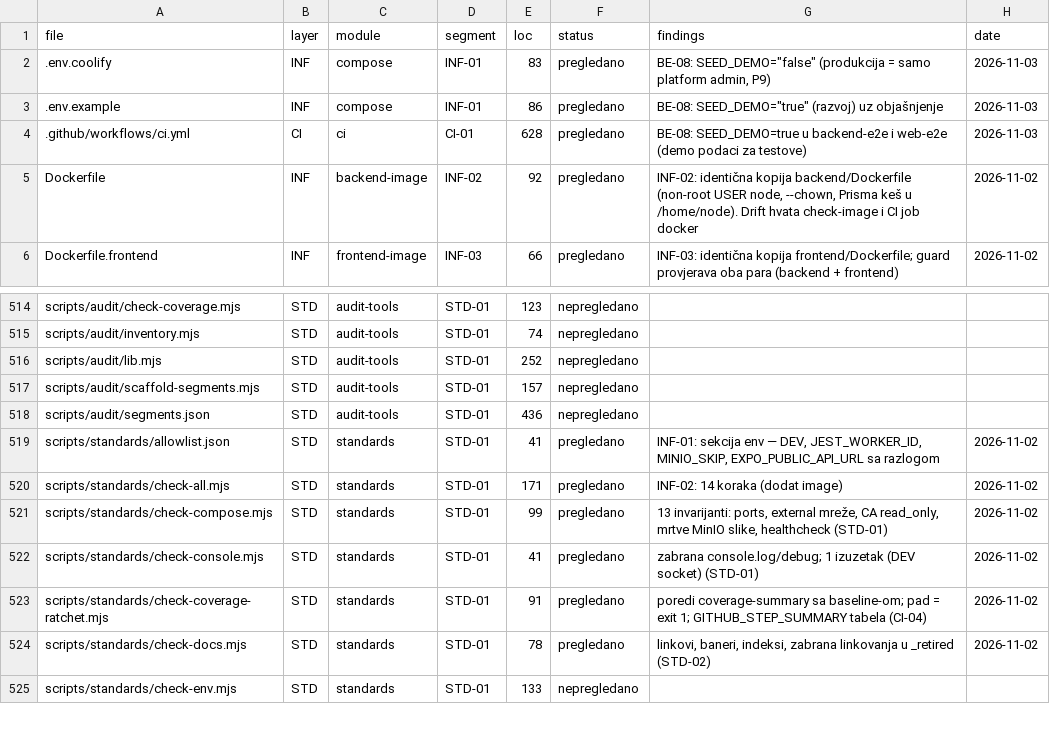
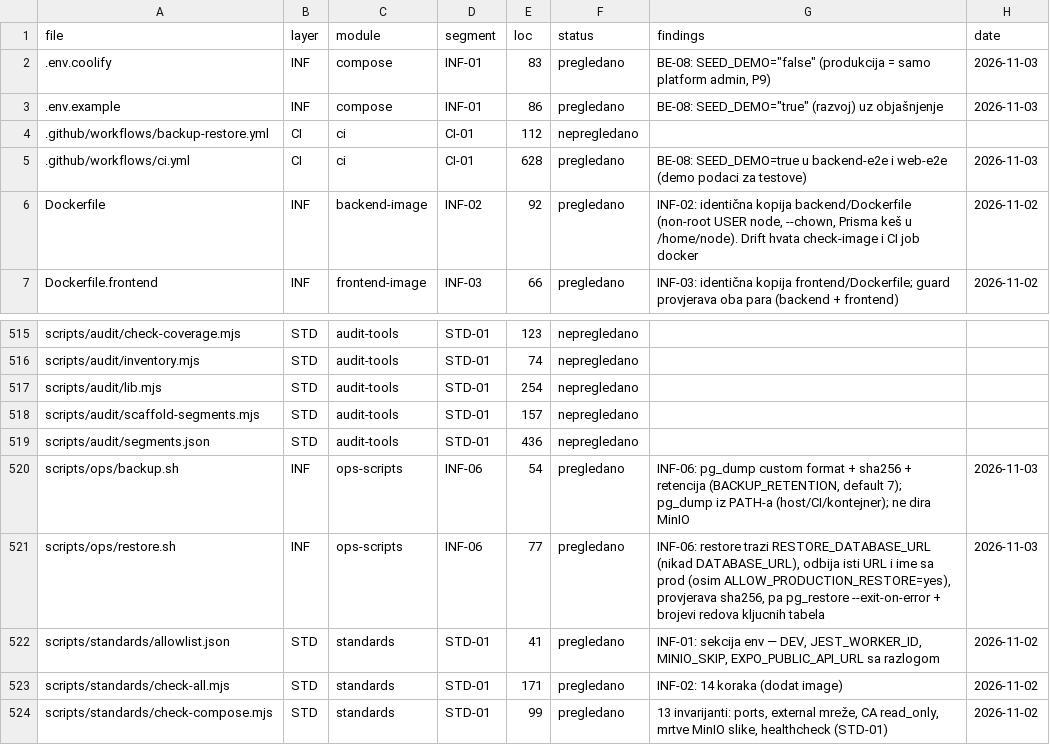
Before and after one commit to mudzy992/gradix, a CSV file: AUDIT/COVERAGE_MATRIX.csv, drawn as a sheet; only a part is shown, gaps mark what is left out; the shorter side is filled out with more unchanged rows.

Commit message:
feat(ops): INF-06 — backup/restore skripte + nocni drill workflow (in-progress)
- scripts/ops/backup.sh: pg_dump custom format, sha256, retencija (default 7)
- scripts/ops/restore.sh: RESTORE_DATABASE_URL (nikad DATABASE_URL), odbija isti URL i ime sa
  'prod', provjerava sha256, pg_restore --exit-on-error, brojevi redova kljucnih tabela
- .github/workflows/backup-restore.yml: schedule 03:30 UTC + workflow_dispatch; migracije+seed,
  backup, restore u gradix_restore, poredjenje redova i migracija, dump kao artefakt 7 dana
- docs/INFRASTRUCTURE par.7 runbook (RPO/RTO, sta nije pokriveno); dugovi I2/I3 zatvoreni
- audit: scripts/ops u inventaru (INF-06), segments.json INF-06 = in-progress

Co-authored-by: arena-agent <297053741+arena-agent@users.noreply.github.com>

```diff
--- a/AUDIT/COVERAGE_MATRIX.csv
+++ b/AUDIT/COVERAGE_MATRIX.csv
@@ -3,2 +3,3 @@ file,layer,module,segment,loc,status,findings,date
 .env.example,INF,compose,INF-01,86,pregledano,"BE-08: SEED_DEMO=""true"" (razvoj) uz objašnjenje",2026-11-03
+.github/workflows/backup-restore.yml,CI,ci,CI-01,112,nepregledano,,
 .github/workflows/ci.yml,CI,ci,CI-01,628,pregledano,BE-08: SEED_DEMO=true u backend-e2e i web-e2e (demo podaci za testove),2026-11-03
@@ -515,5 +516,7 @@ scripts/audit/check-coverage.mjs,STD,audit-tools,STD-01,123,nepregledano,,
 scripts/audit/inventory.mjs,STD,audit-tools,STD-01,74,nepregledano,,
-scripts/audit/lib.mjs,STD,audit-tools,STD-01,252,nepregledano,,
+scripts/audit/lib.mjs,STD,audit-tools,STD-01,254,nepregledano,,
 scripts/audit/scaffold-segments.mjs,STD,audit-tools,STD-01,157,nepregledano,,
 scripts/audit/segments.json,STD,audit-tools,STD-01,436,nepregledano,,
+scripts/ops/backup.sh,INF,ops-scripts,INF-06,54,pregledano,"INF-06: pg_dump custom format + sha256 + retencija (BACKUP_RETENTION, default 7); pg_dump iz PATH-a (host/CI/kontejner); ne dira MinIO",2026-11-03
+scripts/ops/restore.sh,INF,ops-scripts,INF-06,77,pregledano,"INF-06: restore trazi RESTORE_DATABASE_URL (nikad DATABASE_URL), odbija isti URL i ime sa prod (osim ALLOW_PRODUCTION_RESTORE=yes), provjerava sha256, pa pg_restore --exit-on-error + brojevi redova kljucnih tabela",2026-11-03
 scripts/standards/allowlist.json,STD,standards,STD-01,41,pregledano,"INF-01: sekcija env — DEV, JEST_WORKER_ID, MINIO_SKIP, EXPO_PUBLIC_API_URL sa razlogom",2026-11-02
```
Also changed, not shown: 9 other files.
